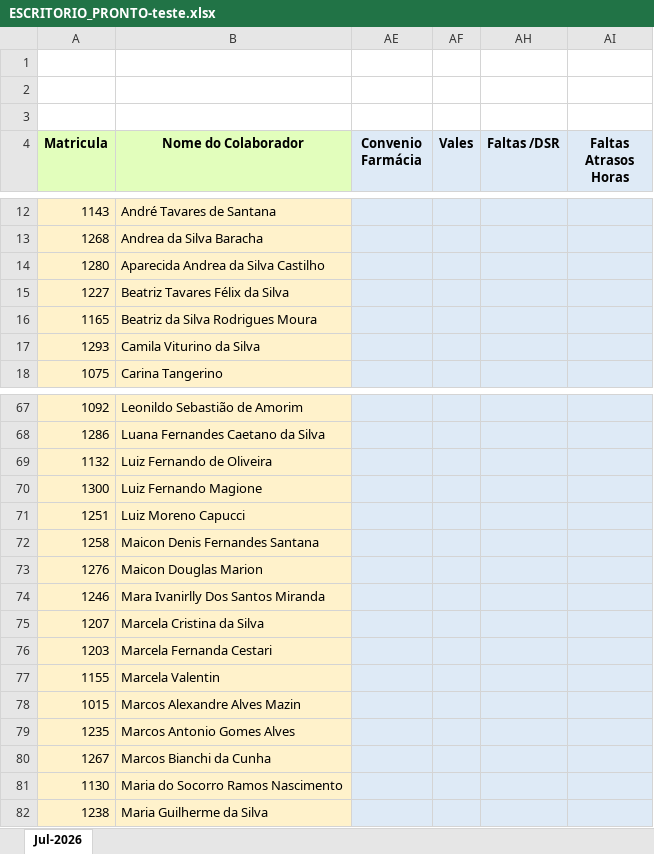
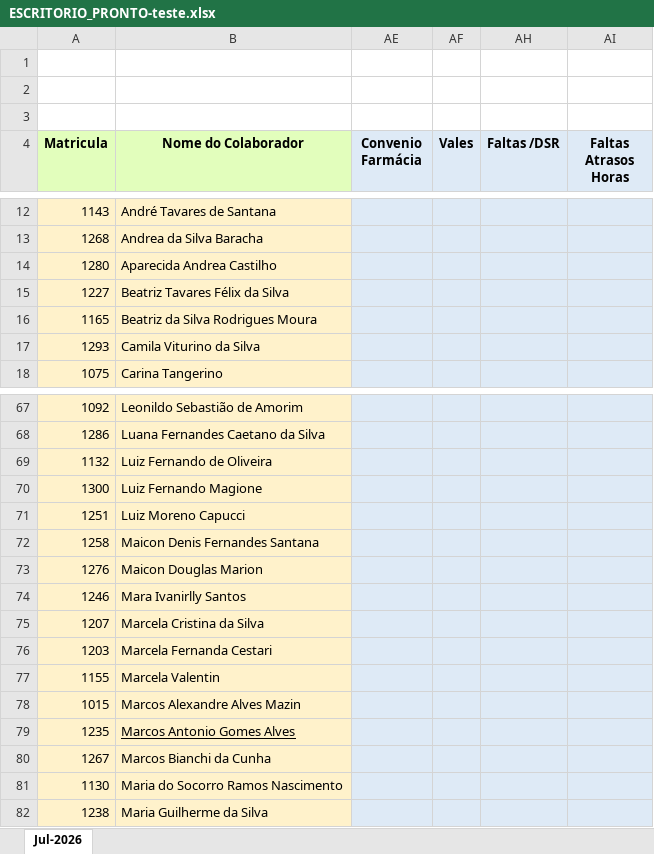
Before and after one commit to W2UP/Rh-Analytics-stack, an Excel workbook: Base de Dados/ESCRITORIO_PRONTO-teste.xlsx, sheet Jul-2026, drawn as a sheet; only a part is shown, gaps mark what is left out; values as stored, in another font and other column widths than the file's, no borders; the diff names each change by its address in the sheet, - before the commit and + after, or states it on an @@ line.

```diff
--- a/Base de Dados/ESCRITORIO_PRONTO-teste.xlsx (sheet Jul-2026)
+++ b/Base de Dados/ESCRITORIO_PRONTO-teste.xlsx (sheet Jul-2026)
-B14 (Nome do Colaborador): Aparecida Andrea da Silva Castilho
+B14 (Nome do Colaborador): Aparecida Andrea Castilho
-B74 (Nome do Colaborador): Mara Ivanirlly Dos Santos Miranda
+B74 (Nome do Colaborador): Mara Ivanirlly Santos
-B79 underline: off
+B79 underline: on
```
Also changed, not shown: 3 other files.
